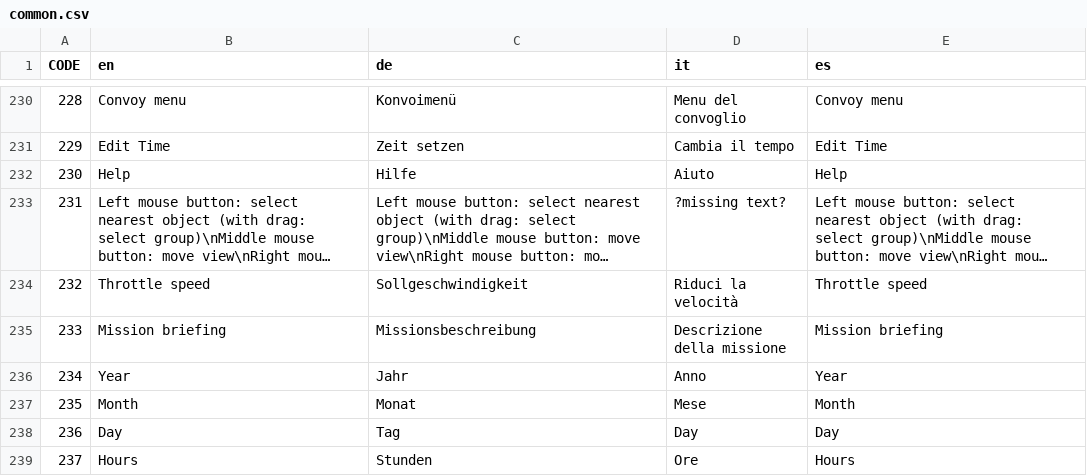
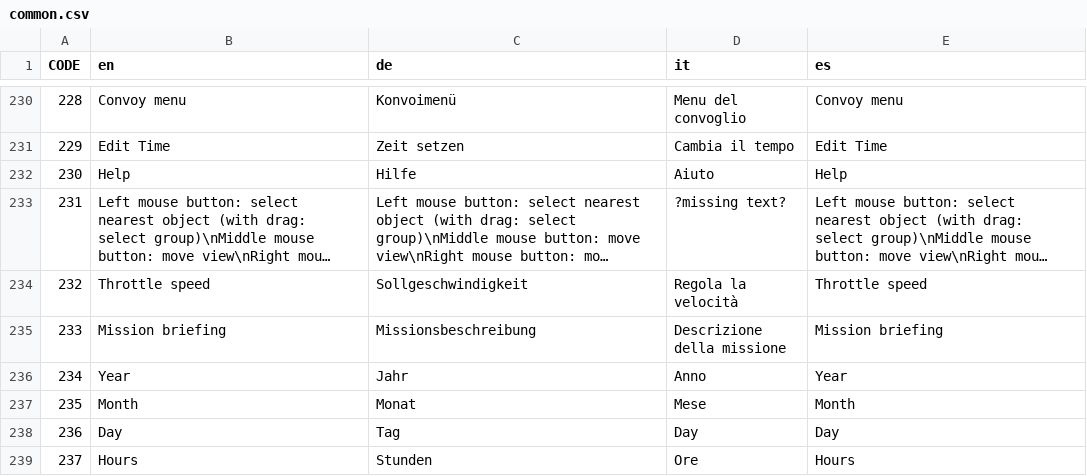
Before and after one commit to mach0/dangerdeep, a CSV file: dangerdeep/data/texts/common.csv, drawn as a sheet; only a part is shown, gaps mark what is left out; long unchanged cells end in …; the diff names each change by its address in the sheet, - before the commit and + after, or states it on an @@ line.

Commit message:
change in italian translation

```diff
--- a/dangerdeep/data/texts/common.csv
+++ b/dangerdeep/data/texts/common.csv
-D234 (it): Riduci la velocità
+D234 (it): Regola la velocità
```
